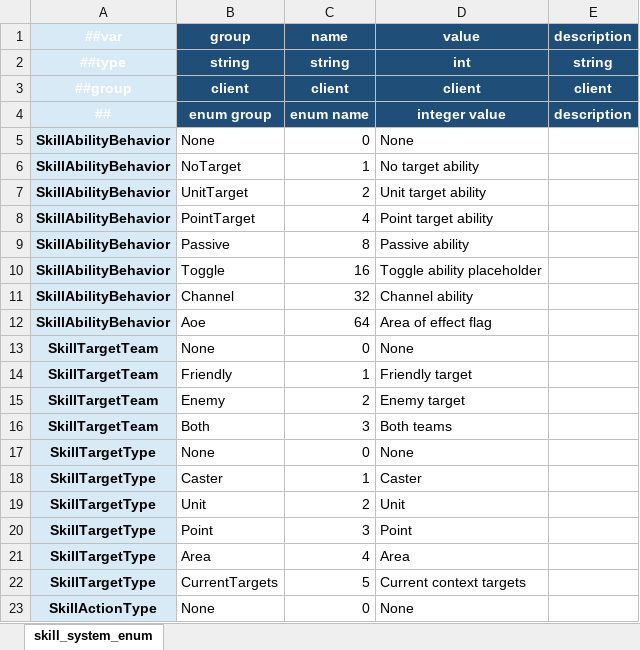
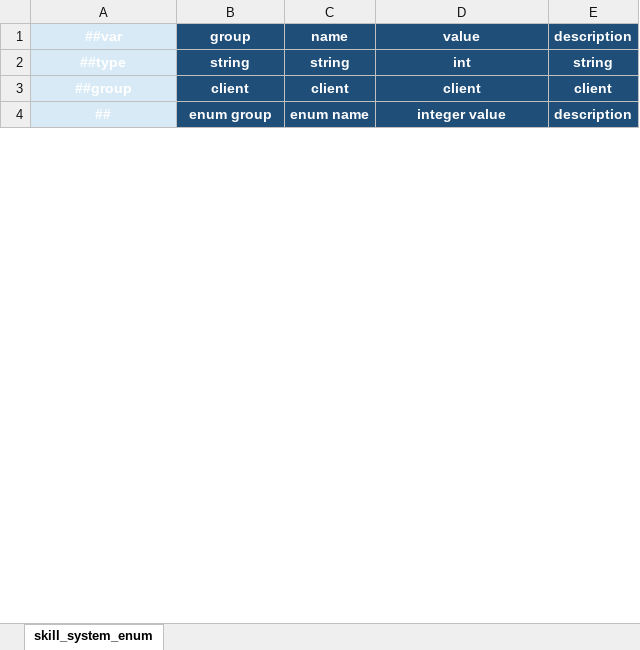
Before and after one commit to Novorizon/Cube, an Excel workbook: Data/Excel/skill_system_enum.xlsx, sheet skill_system_enum, drawn as a sheet; only a part is shown; values as stored, in another font and other column widths than the file's, no borders; removed rows and columns are numbered as before the commit, all else as after; the diff covers the shown part only; the diff names each change by its address in the sheet, - before the commit and + after, or states it on an @@ line.

```diff
--- a/Data/Excel/skill_system_enum.xlsx (sheet skill_system_enum)
+++ b/Data/Excel/skill_system_enum.xlsx (sheet skill_system_enum)
-row 5: SkillAbilityBehavior | None | 0 | None
-row 6: SkillAbilityBehavior | NoTarget | 1 | No target ability
-row 7: SkillAbilityBehavior | UnitTarget | 2 | Unit target ability
-row 8: SkillAbilityBehavior | PointTarget | 4 | Point target ability
-row 9: SkillAbilityBehavior | Passive | 8 | Passive ability
-row 10: SkillAbilityBehavior | Toggle | 16 | Toggle ability placeholder
-row 11: SkillAbilityBehavior | Channel | 32 | Channel ability
-row 12: SkillAbilityBehavior | Aoe | 64 | Area of effect flag
-row 13: SkillTargetTeam | None | 0 | None
-row 14: SkillTargetTeam | Friendly | 1 | Friendly target
-row 15: SkillTargetTeam | Enemy | 2 | Enemy target
-row 16: SkillTargetTeam | Both | 3 | Both teams
-row 17: SkillTargetType | None | 0 | None
-row 18: SkillTargetType | Caster | 1 | Caster
-row 19: SkillTargetType | Unit | 2 | Unit
-row 20: SkillTargetType | Point | 3 | Point
-row 21: SkillTargetType | Area | 4 | Area
-row 22: SkillTargetType | CurrentTargets | 5 | Current context targets
-row 23: SkillActionType | None | 0 | None
```
Also changed, not shown: 51 added rows and 32 removed rows elsewhere in this sheet, Data/Excel/skill.xlsx, Data/Excel/skill_action.xlsx, 13 other files.
